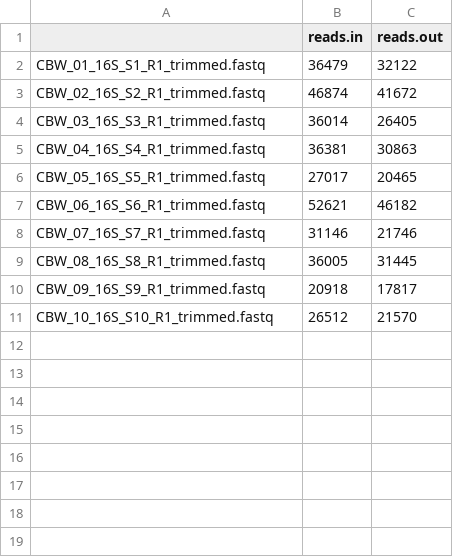
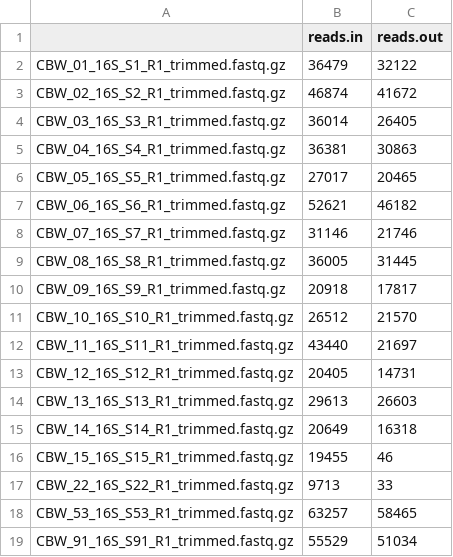
Before and after one commit to cbwall/Kook-slams, a CSV file: output/out.trim.csv, drawn as a sheet.

Commit message:
updated with new data and outputs

```diff
--- a/output/out.trim.csv
+++ b/output/out.trim.csv
@@ -1,11 +1,19 @@
 "","reads.in","reads.out"
-"CBW_01_16S_S1_R1_trimmed.fastq",36479,32122
-"CBW_02_16S_S2_R1_trimmed.fastq",46874,41672
-"CBW_03_16S_S3_R1_trimmed.fastq",36014,26405
-"CBW_04_16S_S4_R1_trimmed.fastq",36381,30863
-"CBW_05_16S_S5_R1_trimmed.fastq",27017,20465
-"CBW_06_16S_S6_R1_trimmed.fastq",52621,46182
-"CBW_07_16S_S7_R1_trimmed.fastq",31146,21746
-"CBW_08_16S_S8_R1_trimmed.fastq",36005,31445
-"CBW_09_16S_S9_R1_trimmed.fastq",20918,17817
-"CBW_10_16S_S10_R1_trimmed.fastq",26512,21570
+"CBW_01_16S_S1_R1_trimmed.fastq.gz",36479,32122
+"CBW_02_16S_S2_R1_trimmed.fastq.gz",46874,41672
+"CBW_03_16S_S3_R1_trimmed.fastq.gz",36014,26405
+"CBW_04_16S_S4_R1_trimmed.fastq.gz",36381,30863
+"CBW_05_16S_S5_R1_trimmed.fastq.gz",27017,20465
+"CBW_06_16S_S6_R1_trimmed.fastq.gz",52621,46182
+"CBW_07_16S_S7_R1_trimmed.fastq.gz",31146,21746
+"CBW_08_16S_S8_R1_trimmed.fastq.gz",36005,31445
+"CBW_09_16S_S9_R1_trimmed.fastq.gz",20918,17817
+"CBW_10_16S_S10_R1_trimmed.fastq.gz",26512,21570
+"CBW_11_16S_S11_R1_trimmed.fastq.gz",43440,21697
+"CBW_12_16S_S12_R1_trimmed.fastq.gz",20405,14731
+"CBW_13_16S_S13_R1_trimmed.fastq.gz",29613,26603
+"CBW_14_16S_S14_R1_trimmed.fastq.gz",20649,16318
+"CBW_15_16S_S15_R1_trimmed.fastq.gz",19455,46
+"CBW_22_16S_S22_R1_trimmed.fastq.gz",9713,33
+"CBW_53_16S_S53_R1_trimmed.fastq.gz",63257,58465
+"CBW_91_16S_S91_R1_trimmed.fastq.gz",55529,51034
```
Also changed, not shown: 19 other files.
